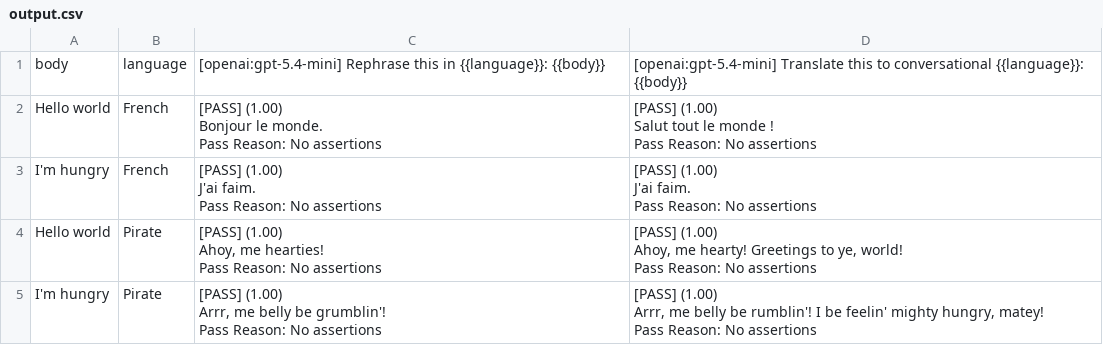
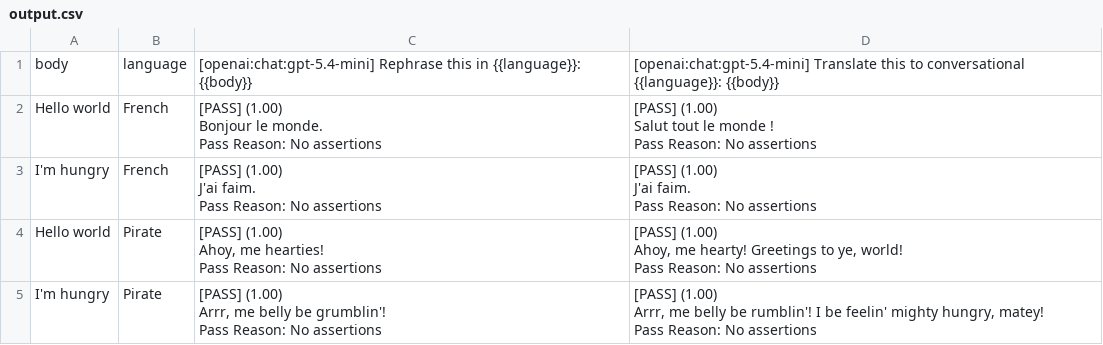
Before and after one commit to aisensiy/promptfoo, a CSV file: examples/simple-cli/output.csv, drawn as a sheet.

Commit message:
chore(examples): use explicit OpenAI chat model ids

```diff
--- a/examples/simple-cli/output.csv
+++ b/examples/simple-cli/output.csv
@@ -1,2 +1,2 @@
-body,language,[openai:gpt-5.4-mini] Rephrase this in {{language}}: {{body}},[openai:gpt-5.4-mini] Translate this to conversational {{language}}: {{body}}
+body,language,[openai:chat:gpt-5.4-mini] Rephrase this in {{language}}: {{body}},[openai:chat:gpt-5.4-mini] Translate this to conversational {{language}}: {{body}}
 Hello world,French,"[PASS] (1.00)
```
Also changed, not shown: 26 other files.
